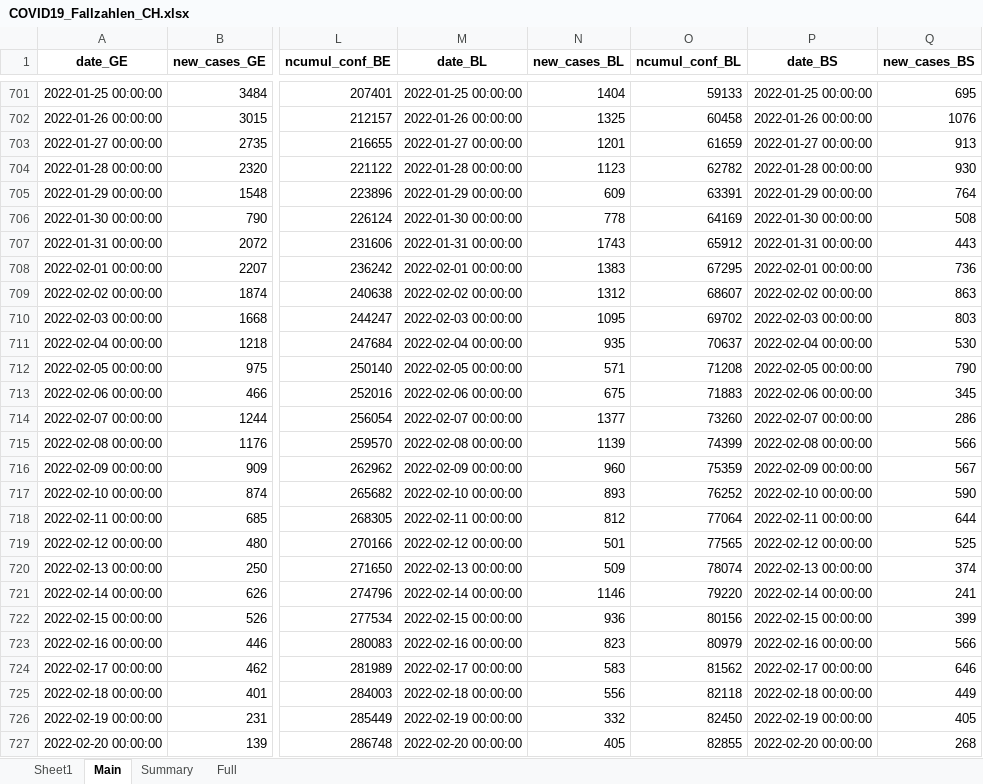
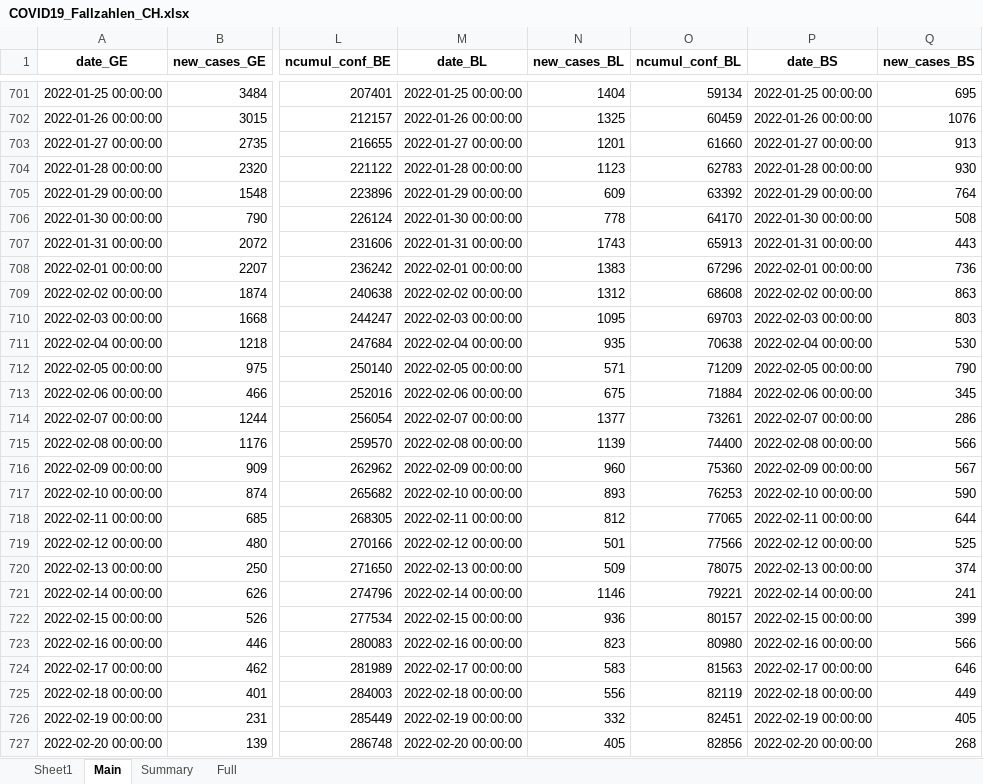
Before and after one commit to esolodko/p1_pub, an Excel workbook: xlsx_data/COVID19_Fallzahlen_CH.xlsx, sheet Main, drawn as a sheet; only a part is shown, gaps mark what is left out; values as stored, in another font and other column widths than the file's, no borders; the diff covers the shown part only; the diff names each change by its address in the sheet, - before the commit and + after, or states it on an @@ line.

```diff
--- a/xlsx_data/COVID19_Fallzahlen_CH.xlsx (sheet Main)
+++ b/xlsx_data/COVID19_Fallzahlen_CH.xlsx (sheet Main)
-O701 (ncumul_conf_BL): 59133
+O701 (ncumul_conf_BL): 59134
-O702 (ncumul_conf_BL): 60458
+O702 (ncumul_conf_BL): 60459
-O703 (ncumul_conf_BL): 61659
+O703 (ncumul_conf_BL): 61660
-O704 (ncumul_conf_BL): 62782
+O704 (ncumul_conf_BL): 62783
-O705 (ncumul_conf_BL): 63391
+O705 (ncumul_conf_BL): 63392
-O706 (ncumul_conf_BL): 64169
+O706 (ncumul_conf_BL): 64170
-O707 (ncumul_conf_BL): 65912
+O707 (ncumul_conf_BL): 65913
-O708 (ncumul_conf_BL): 67295
+O708 (ncumul_conf_BL): 67296
-O709 (ncumul_conf_BL): 68607
+O709 (ncumul_conf_BL): 68608
-O710 (ncumul_conf_BL): 69702
+O710 (ncumul_conf_BL): 69703
-O711 (ncumul_conf_BL): 70637
+O711 (ncumul_conf_BL): 70638
-O712 (ncumul_conf_BL): 71208
+O712 (ncumul_conf_BL): 71209
-O713 (ncumul_conf_BL): 71883
+O713 (ncumul_conf_BL): 71884
-O714 (ncumul_conf_BL): 73260
+O714 (ncumul_conf_BL): 73261
-O715 (ncumul_conf_BL): 74399
+O715 (ncumul_conf_BL): 74400
-O716 (ncumul_conf_BL): 75359
+O716 (ncumul_conf_BL): 75360
-O717 (ncumul_conf_BL): 76252
+O717 (ncumul_conf_BL): 76253
-O718 (ncumul_conf_BL): 77064
+O718 (ncumul_conf_BL): 77065
-O719 (ncumul_conf_BL): 77565
+O719 (ncumul_conf_BL): 77566
-O720 (ncumul_conf_BL): 78074
+O720 (ncumul_conf_BL): 78075
-O721 (ncumul_conf_BL): 79220
+O721 (ncumul_conf_BL): 79221
-O722 (ncumul_conf_BL): 80156
+O722 (ncumul_conf_BL): 80157
-O723 (ncumul_conf_BL): 80979
+O723 (ncumul_conf_BL): 80980
-O724 (ncumul_conf_BL): 81562
+O724 (ncumul_conf_BL): 81563
-O725 (ncumul_conf_BL): 82118
+O725 (ncumul_conf_BL): 82119
-O726 (ncumul_conf_BL): 82450
+O726 (ncumul_conf_BL): 82451
-O727 (ncumul_conf_BL): 82855
+O727 (ncumul_conf_BL): 82856
```
Also changed, not shown: 1 added row, 1 removed row and 389 edited cells elsewhere in this sheet, sheet Summary.
